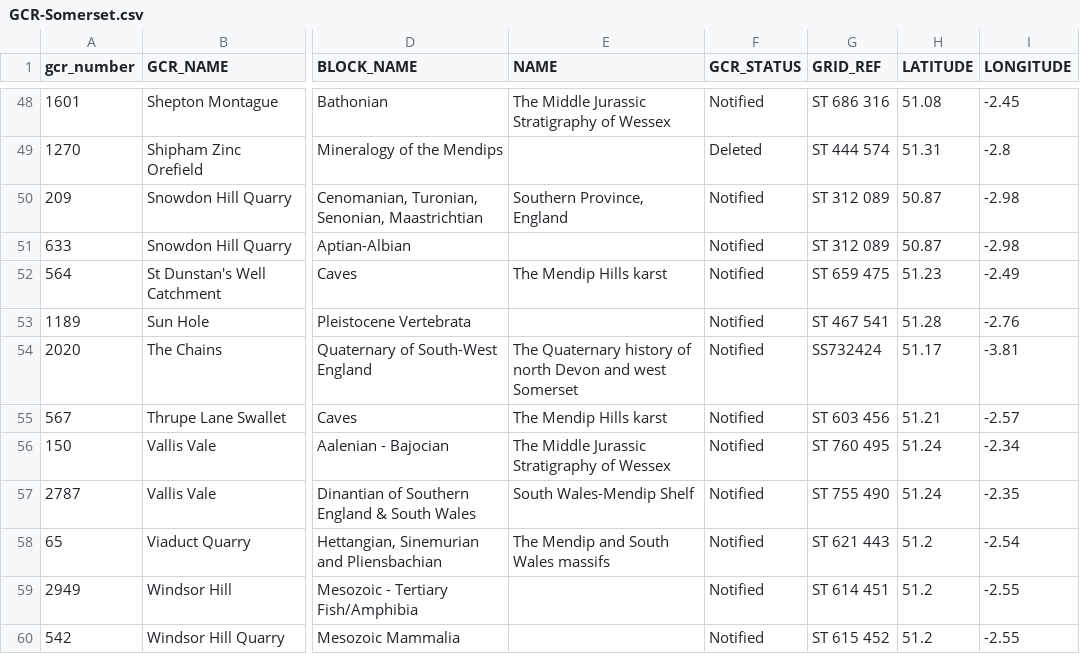
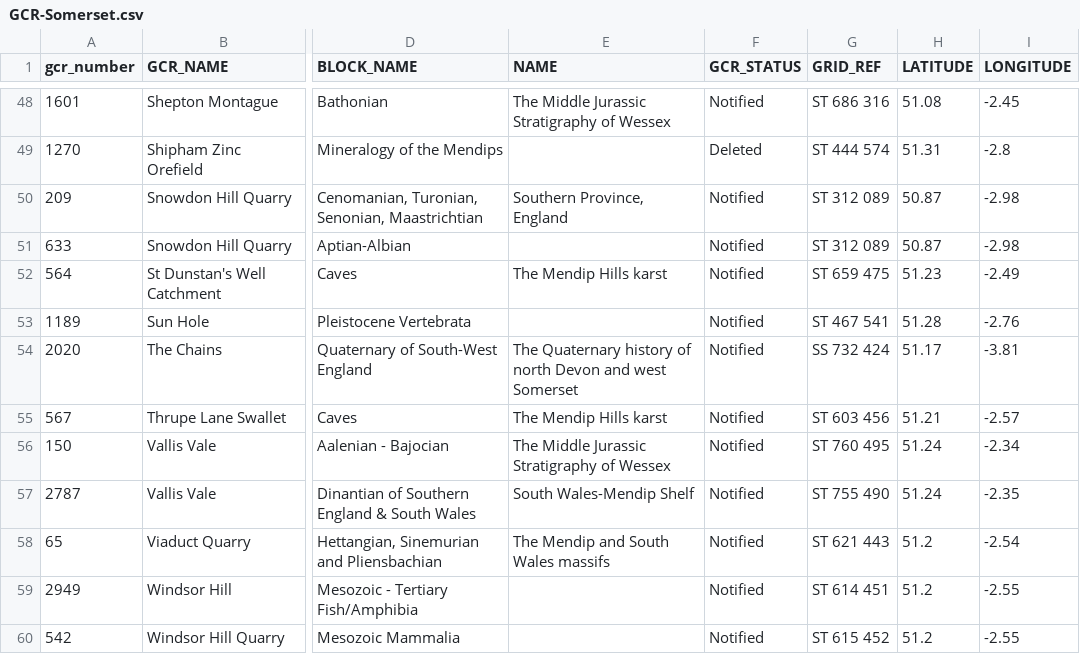
Before and after one commit to somersetgeology/gcr-csv, a CSV file: GCR-Somerset.csv, drawn as a sheet; only a part is shown, gaps mark what is left out; the diff names each change by its address in the sheet, - before the commit and + after, or states it on an @@ line.

Commit message:
Update GCR-Somerset.csv

```diff
--- a/GCR-Somerset.csv
+++ b/GCR-Somerset.csv
-G54 (GRID_REF): SS732424
+G54 (GRID_REF): SS 732 424
```
